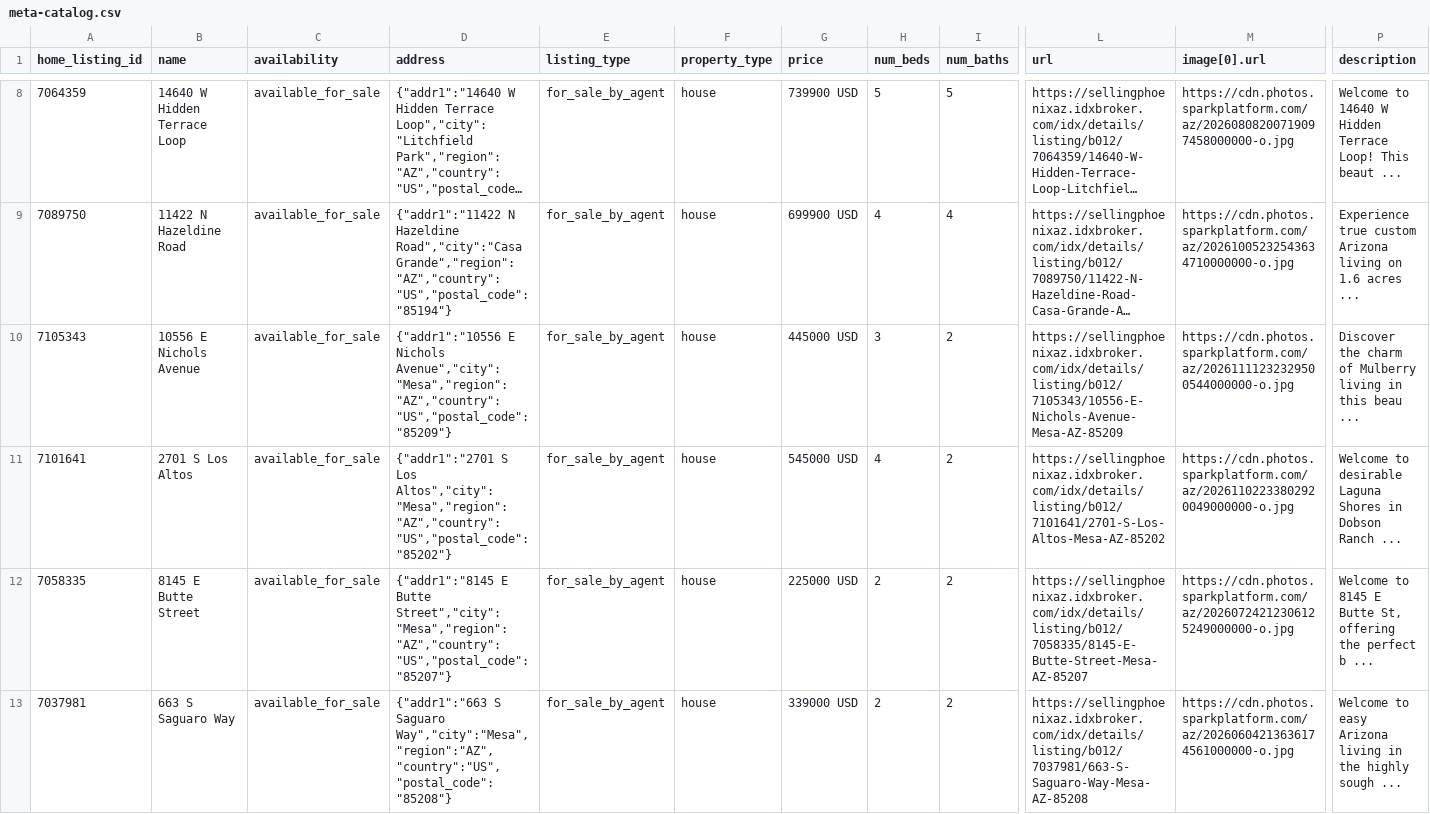
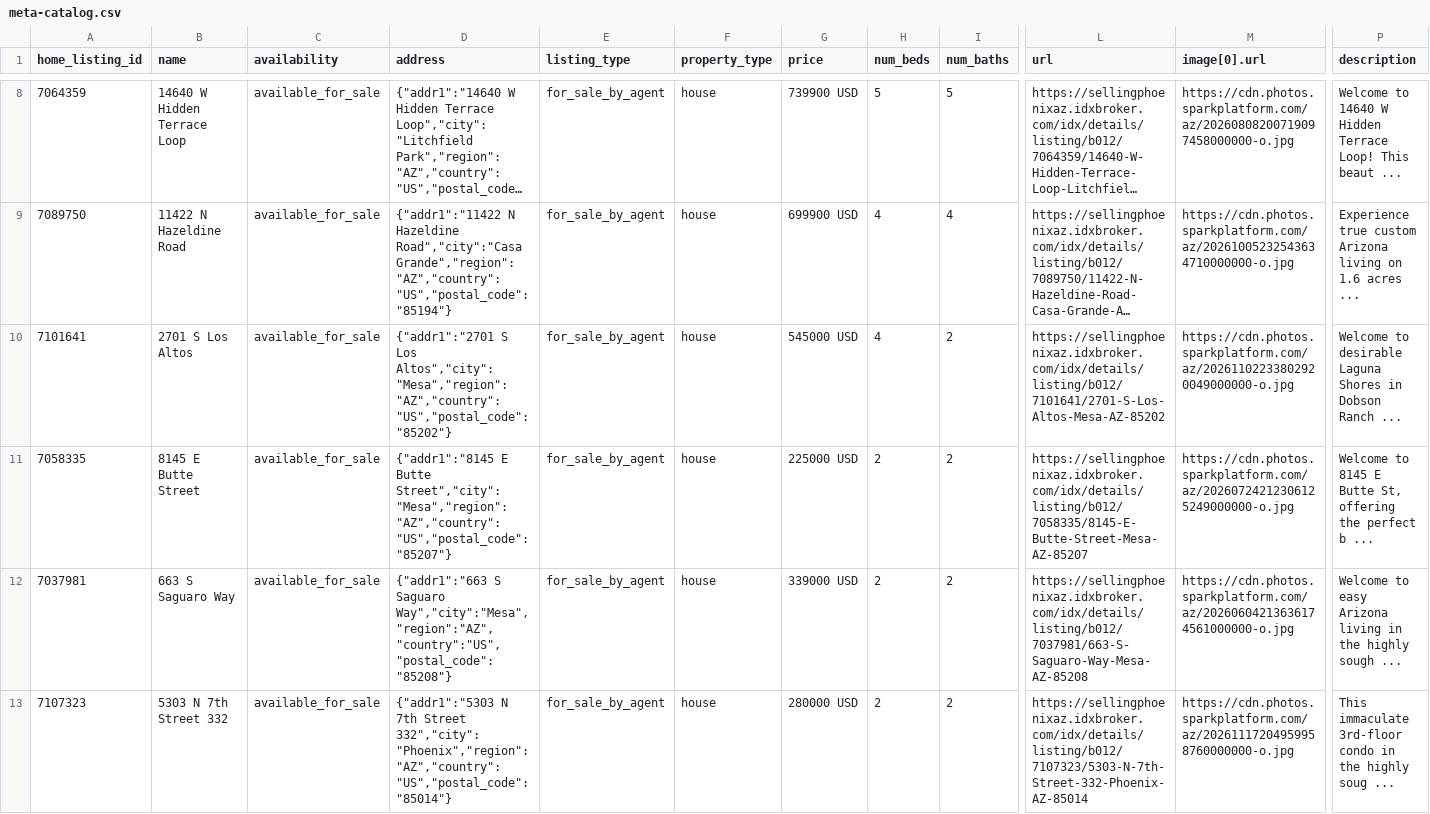
Before and after one commit to redmoon-media/listing-feeds, a CSV file: kent/meta-catalog.csv, drawn as a sheet; only a part is shown, gaps mark what is left out; long unchanged cells end in …; removed rows and columns are numbered as before the commit, all else as after; rows hold the shown columns only; the diff names each change by its address in the sheet, - before the commit and + after, or states it on an @@ line.

```diff
--- a/kent/meta-catalog.csv
+++ b/kent/meta-catalog.csv
-row 10: 7105343 | 10556 E Nichols Avenue | available_for_sale | {"addr1":"10556 E Nichols Avenue","city":"Mesa","region":"AZ","country":"US","postal_code":"85209"} | for_sale_by_agent | house | 445000 USD | 3 | 2 | https://sellingphoenixaz.idxbroker.com/idx/details/listing/b012/7105343/10556-E-Nichols-Avenue-Mesa-AZ-85209 | https://cdn.photos.sparkplatform.com/az/20261111232329500544000000-o.jpg | Discover the charm of Mulberry living in this beau ...
+row 13: 7107323 | 5303 N 7th Street 332 | available_for_sale | {"addr1":"5303 N 7th Street 332","city":"Phoenix","region":"AZ","country":"US","postal_code":"85014"} | for_sale_by_agent | house | 280000 USD | 2 | 2 | https://sellingphoenixaz.idxbroker.com/idx/details/listing/b012/7107323/5303-N-7th-Street-332-Phoenix-AZ-85014 | https://cdn.photos.sparkplatform.com/az/20261117204959958760000000-o.jpg | This immaculate 3rd-floor condo in the highly soug ...
```
Also changed, not shown: kent/google-feed.csv.
